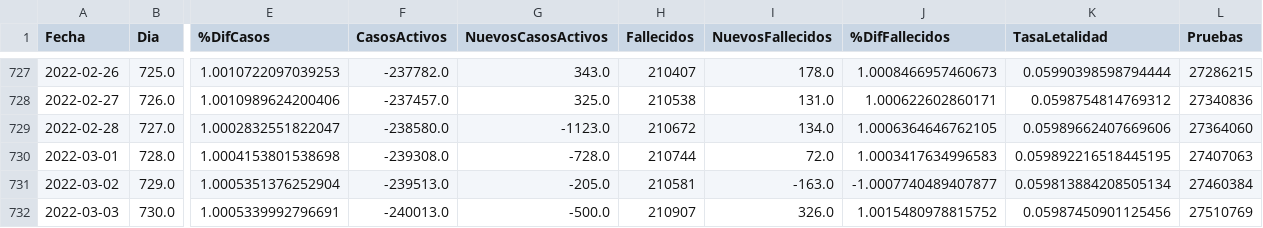
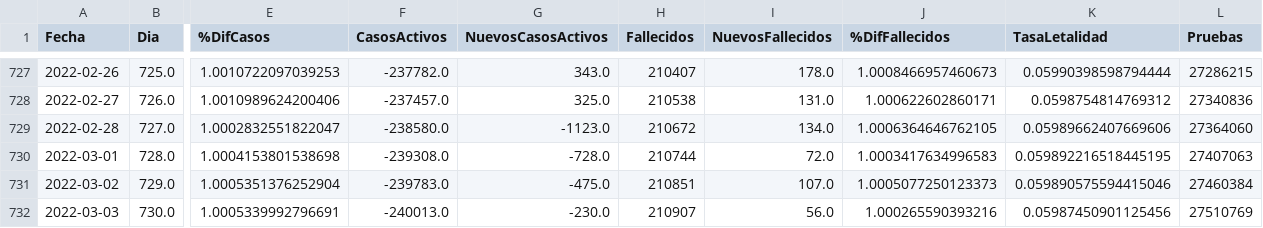
Before and after one commit to krmnino/Peru_COVID19_OpenData, a CSV file: data/PER_full_data.csv, drawn as a sheet; only a part is shown, gaps mark what is left out; the diff names each change by its address in the sheet, - before the commit and + after, or states it on an @@ line.

Commit message:
FIX: updated Peru data 2022-03-03

```diff
--- a/data/PER_full_data.csv
+++ b/data/PER_full_data.csv
-F731 (CasosActivos): -239513.0
+F731 (CasosActivos): -239783.0
-G731 (NuevosCasosActivos): -205.0
+G731 (NuevosCasosActivos): -475.0
-H731 (Fallecidos): 210581
+H731 (Fallecidos): 210851
-I731 (NuevosFallecidos): -163.0
+I731 (NuevosFallecidos): 107.0
-J731 (%DifFallecidos): -1.0007740489407877
+J731 (%DifFallecidos): 1.0005077250123373
-K731 (TasaLetalidad): 0.059813884208505134
+K731 (TasaLetalidad): 0.059890575594415046
-G732 (NuevosCasosActivos): -500.0
+G732 (NuevosCasosActivos): -230.0
-I732 (NuevosFallecidos): 326.0
+I732 (NuevosFallecidos): 56.0
-J732 (%DifFallecidos): 1.0015480978815752
+J732 (%DifFallecidos): 1.000265590393216
```
Also changed, not shown: data/PER_data.csv, 2 other files.
